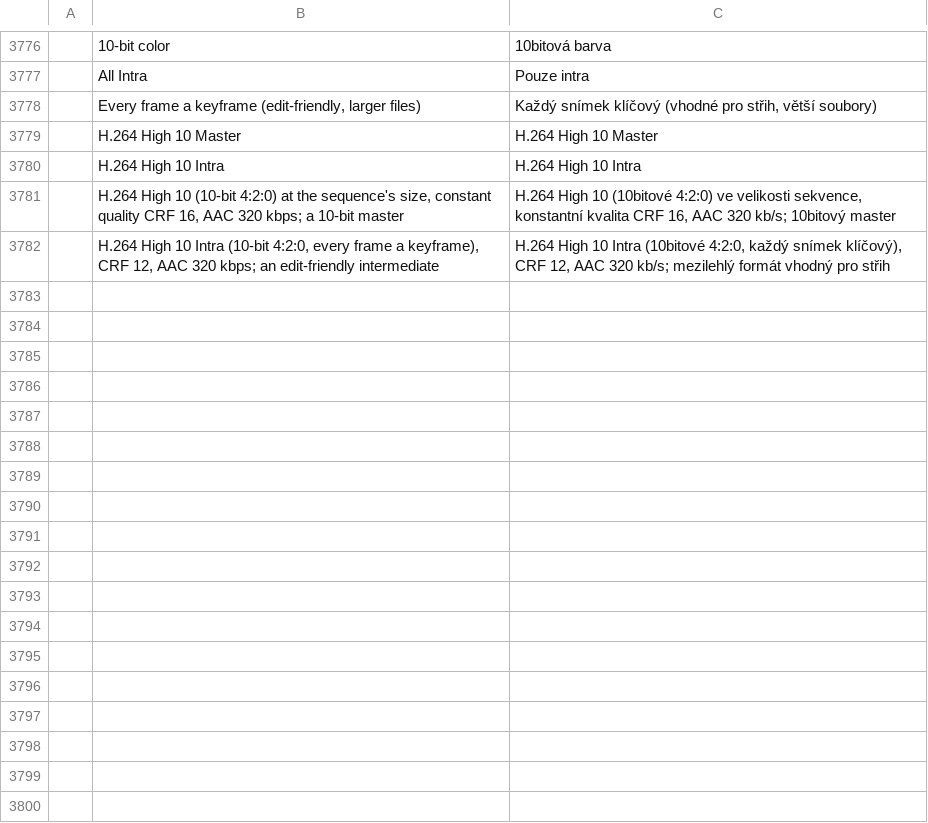
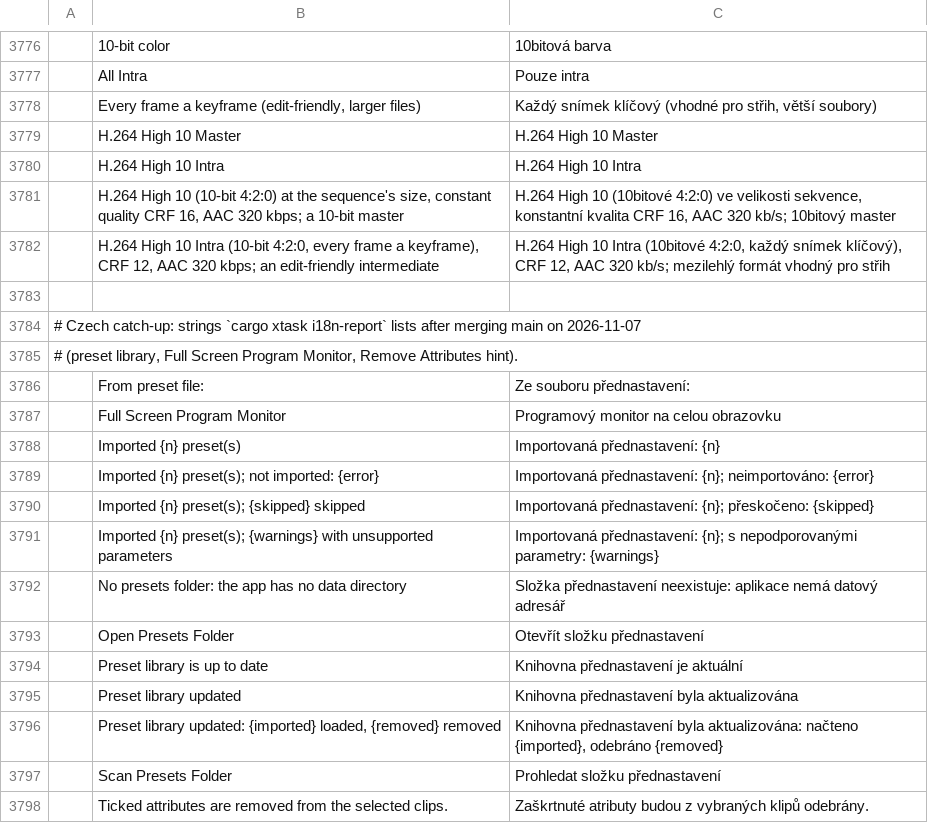
Before and after one commit to storytold/filmcraft, a TSV file: crates/ui-egui/src/i18n/cs.tsv, drawn as a sheet; only a part is shown, gaps mark what is left out.

Commit message:
i18n(cs): the 13 strings the report lists after merging main
Preset library import and scan messages, Full Screen Program Monitor and the Remove Attributes hint; they are not in de.tsv yet, so the key comparison didn't show them.

```diff
--- a/crates/ui-egui/src/i18n/cs.tsv
+++ b/crates/ui-egui/src/i18n/cs.tsv
@@ -3782 +3782,17 @@
 	H.264 High 10 Intra (10-bit 4:2:0, every frame a keyframe), CRF 12, AAC 320 kbps; an edit-friendly intermediate	H.264 High 10 Intra (10bitové 4:2:0, každý snímek klíčový), CRF 12, AAC 320 kb/s; mezilehlý formát vhodný pro střih
+
+# Czech catch-up: strings `cargo xtask i18n-report` lists after merging main on 2026-11-07
+# (preset library, Full Screen Program Monitor, Remove Attributes hint).
+	From preset file:	Ze souboru přednastavení:
+	Full Screen Program Monitor	Programový monitor na celou obrazovku
+	Imported {n} preset(s)	Importovaná přednastavení: {n}
+	Imported {n} preset(s); not imported: {error}	Importovaná přednastavení: {n}; neimportováno: {error}
+	Imported {n} preset(s); {skipped} skipped	Importovaná přednastavení: {n}; přeskočeno: {skipped}
+	Imported {n} preset(s); {warnings} with unsupported parameters	Importovaná přednastavení: {n}; s nepodporovanými parametry: {warnings}
+	No presets folder: the app has no data directory	Složka přednastavení neexistuje: aplikace nemá datový adresář
+	Open Presets Folder	Otevřít složku přednastavení
+	Preset library is up to date	Knihovna přednastavení je aktuální
+	Preset library updated	Knihovna přednastavení byla aktualizována
+	Preset library updated: {imported} loaded, {removed} removed	Knihovna přednastavení byla aktualizována: načteno {imported}, odebráno {removed}
+	Scan Presets Folder	Prohledat složku přednastavení
+	Ticked attributes are removed from the selected clips.	Zaškrtnuté atributy budou z vybraných klipů odebrány.
```
